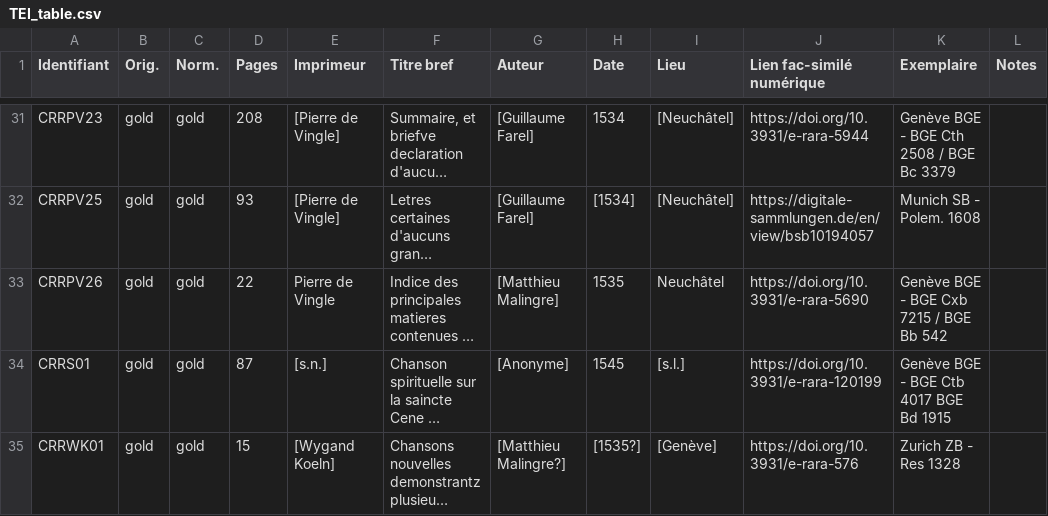
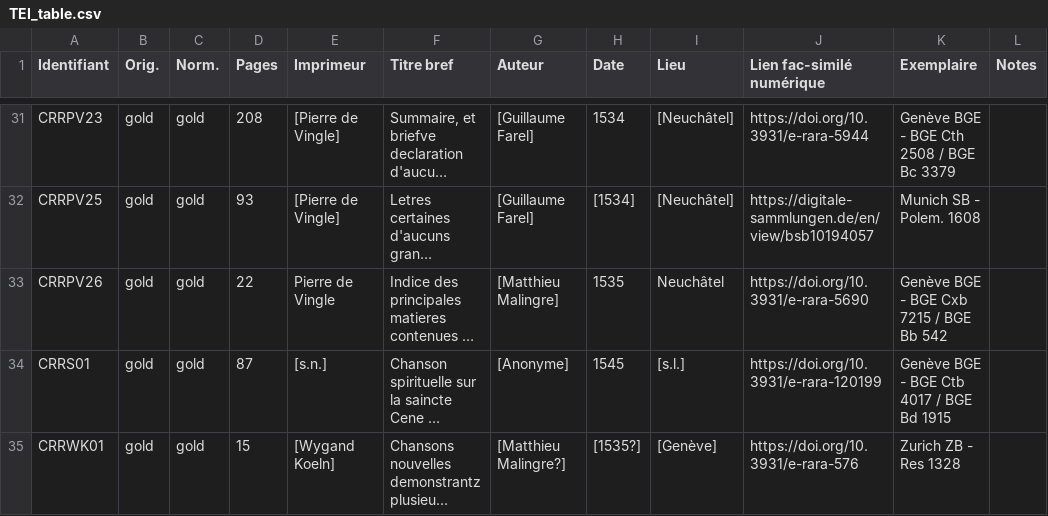
Before and after one commit to SETAFDH/TEI-SETAF, a CSV file: TEI_table.csv, drawn as a sheet; only a part is shown, gaps mark what is left out; long unchanged cells end in …; the diff names each change by its address in the sheet, - before the commit and + after, or states it on an @@ line.

Commit message:
Update TEI_table.csv

```diff
--- a/TEI_table.csv
+++ b/TEI_table.csv
-K34 (Exemplaire): Genève BGE - BGE Ctb 4017 BGE Bd 1915
+K34 (Exemplaire): Genève BGE - BGE Ctb 4017 / BGE Bd 1915
```
